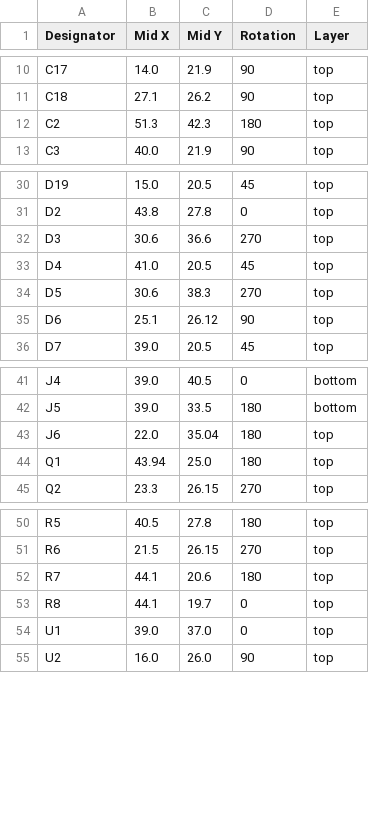
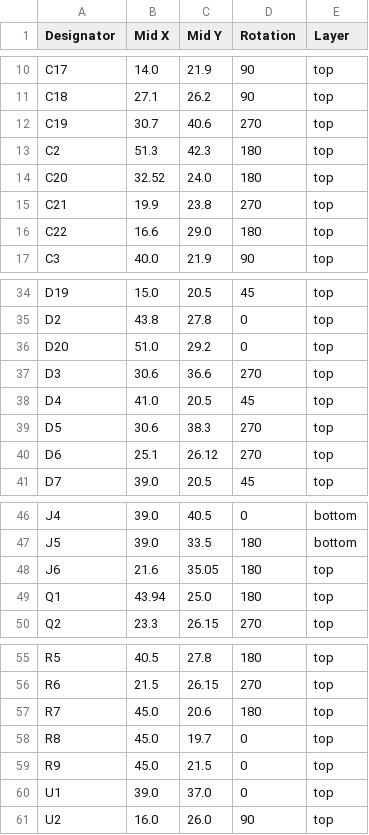
Before and after one commit to revk/ESP32-GPS, a CSV file: PCB/Logger/production/positions.csv, drawn as a sheet; only a part is shown, gaps mark what is left out.

```diff
--- a/PCB/Logger/production/positions.csv
+++ b/PCB/Logger/production/positions.csv
@@ -11,3 +11,7 @@ C17,14.0,21.9,90,top
 C18,27.1,26.2,90,top
+C19,30.7,40.6,270,top
 C2,51.3,42.3,180,top
+C20,32.52,24.0,180,top
+C21,19.9,23.8,270,top
+C22,16.6,29.0,180,top
 C3,40.0,21.9,90,top
@@ -31,2 +35,3 @@ D19,15.0,20.5,45,top
 D2,43.8,27.8,0,top
+D20,51.0,29.2,0,top
 D3,30.6,36.6,270,top
@@ -34,3 +39,3 @@ D4,41.0,20.5,45,top
 D5,30.6,38.3,270,top
-D6,25.1,26.12,90,top
+D6,25.1,26.12,270,top
 D7,39.0,20.5,45,top
@@ -42,3 +47,3 @@ J4,39.0,40.5,0,bottom
 J5,39.0,33.5,180,bottom
-J6,22.0,35.04,180,top
+J6,21.6,35.05,180,top
 Q1,43.94,25.0,180,top
@@ -51,4 +56,5 @@ R5,40.5,27.8,180,top
 R6,21.5,26.15,270,top
-R7,44.1,20.6,180,top
-R8,44.1,19.7,0,top
+R7,45.0,20.6,180,top
+R8,45.0,19.7,0,top
+R9,45.0,21.5,0,top
 U1,39.0,37.0,0,top
```
Also changed, not shown: PCB/Logger/production/bom.csv, PCB/Logger/production/designators.csv, 5 other files.
